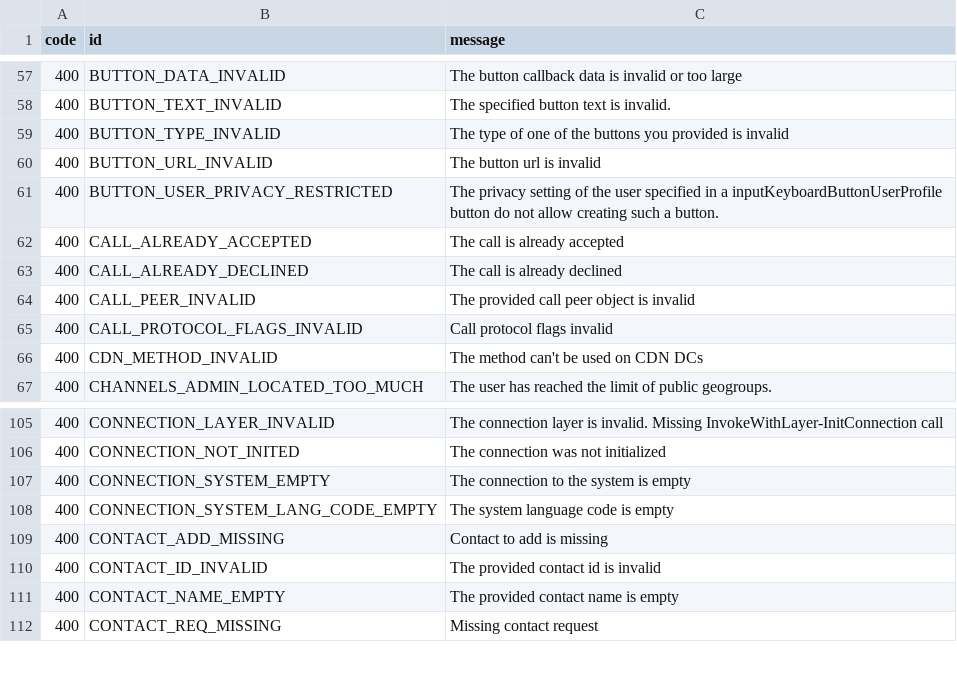
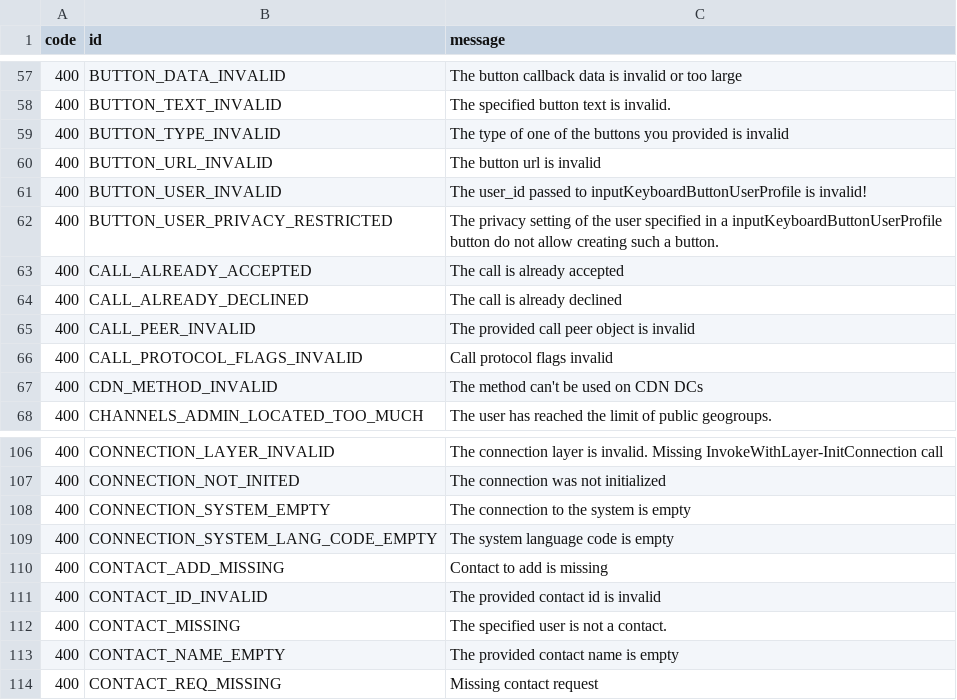
Before and after one commit to tgsnake/core, a TSV file: generator/error/source/errors.tsv, drawn as a sheet; only a part is shown, gaps mark what is left out; the diff names each change by its address in the sheet, - before the commit and + after, or states it on an @@ line.

```diff
--- a/generator/error/source/errors.tsv
+++ b/generator/error/source/errors.tsv
+row 61: 400 | BUTTON_USER_INVALID | The user_id passed to inputKeyboardButtonUserProfile is invalid!
+row 112: 400 | CONTACT_MISSING | The specified user is not a contact.
```
Also changed, not shown: 3 other files.
